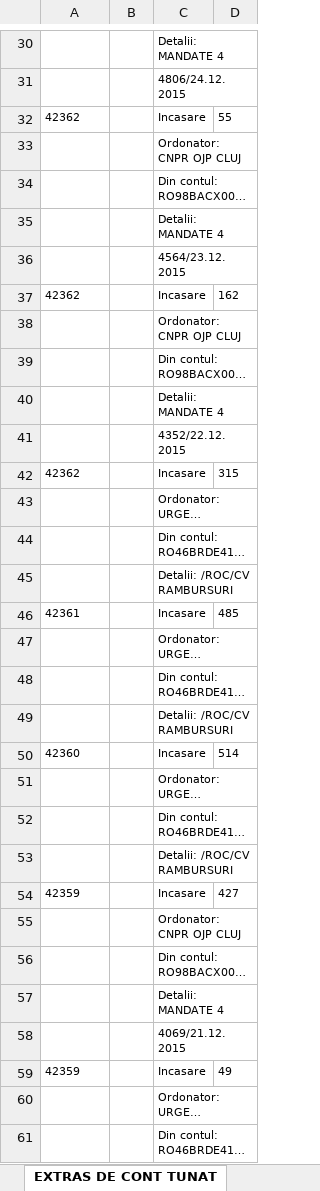
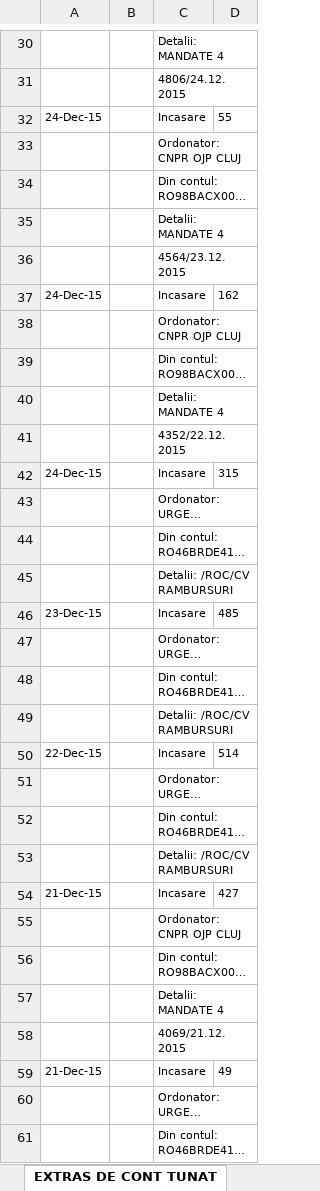
Before and after one commit to sabaubogdan/cuba, an Excel workbook: src/data.xlsx, sheet EXTRAS DE CONT TUNAT, drawn as a sheet; only a part is shown, gaps mark what is left out; long unchanged cells end in …; values as stored, in another font and other column widths than the file's, no borders; the diff covers the shown part only; the diff names each change by its address in the sheet, - before the commit and + after, or states it on an @@ line.

```diff
--- a/src/data.xlsx (sheet EXTRAS DE CONT TUNAT)
+++ b/src/data.xlsx (sheet EXTRAS DE CONT TUNAT)
-A32: 42362
+A32: 24-Dec-15
-A37: 42362
+A37: 24-Dec-15
-A42: 42362
+A42: 24-Dec-15
-A46: 42361
+A46: 23-Dec-15
-A50: 42360
+A50: 22-Dec-15
-A54: 42359
+A54: 21-Dec-15
-A59: 42359
+A59: 21-Dec-15
```
Also changed, not shown: 16 edited cells elsewhere in this sheet, sheet FISIER CU TRIMISE, 5 other files.
